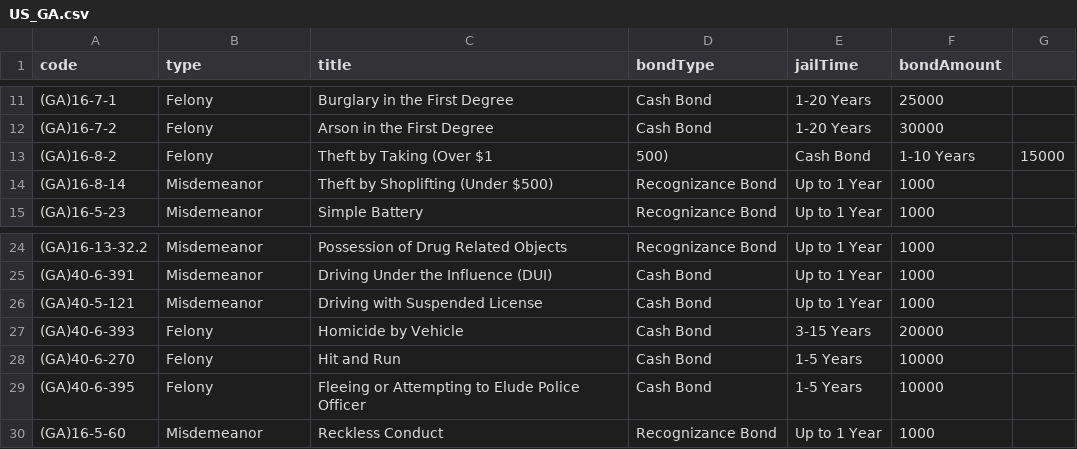
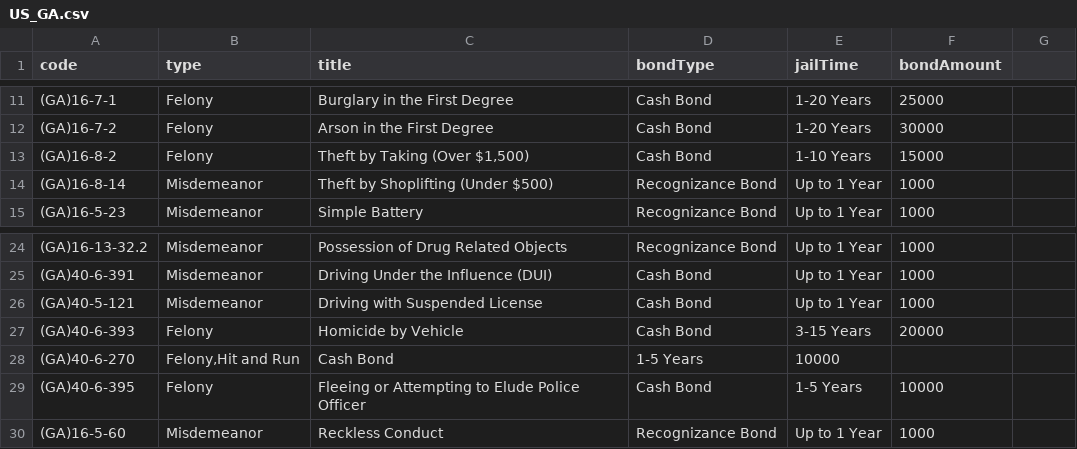
Before and after one commit to Sonoran-Software/CAD-Penal-Codes, a CSV file: US_GA.csv, drawn as a sheet; only a part is shown, gaps mark what is left out.

```diff
--- a/US_GA.csv
+++ b/US_GA.csv
@@ -12,3 +12,3 @@ code,type,title,bondType,jailTime,bondAmount
 (GA)16-7-2,Felony,Arson in the First Degree,Cash Bond,1-20 Years,30000
-(GA)16-8-2,Felony,Theft by Taking (Over $1,500),Cash Bond,1-10 Years,15000
+(GA)16-8-2,Felony,"Theft by Taking (Over $1,500)",Cash Bond,1-10 Years,15000
 (GA)16-8-14,Misdemeanor,Theft by Shoplifting (Under $500),Recognizance Bond,Up to 1 Year,1000
@@ -27,3 +27,3 @@ code,type,title,bondType,jailTime,bondAmount
 (GA)40-6-393,Felony,Homicide by Vehicle,Cash Bond,3-15 Years,20000
-(GA)40-6-270,Felony,Hit and Run,Cash Bond,1-5 Years,10000
+(GA)40-6-270,"Felony,Hit and Run",Cash Bond,1-5 Years,10000
 (GA)40-6-395,Felony,Fleeing or Attempting to Elude Police Officer,Cash Bond,1-5 Years,10000
```
Also changed, not shown: US_AR.csv, US_CO.csv.
